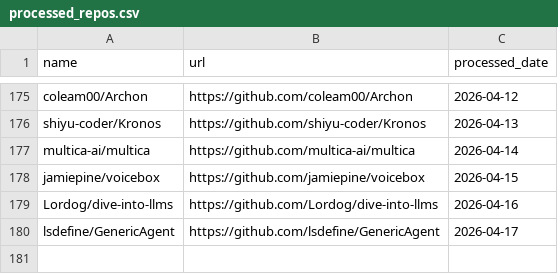
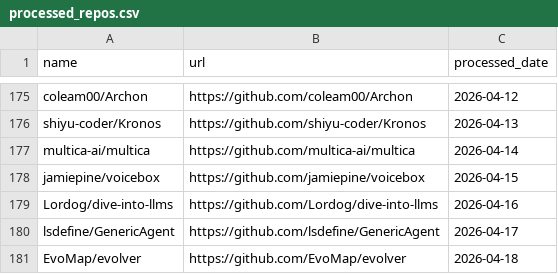
Before and after one commit to veyvin/onedaygithub, a CSV file: processed_repos.csv, drawn as a sheet; only a part is shown, gaps mark what is left out; the diff names each change by its address in the sheet, - before the commit and + after, or states it on an @@ line.

```diff
--- a/processed_repos.csv
+++ b/processed_repos.csv
+row 181: EvoMap/evolver | https://github.com/EvoMap/evolver | 2026-04-18
```
